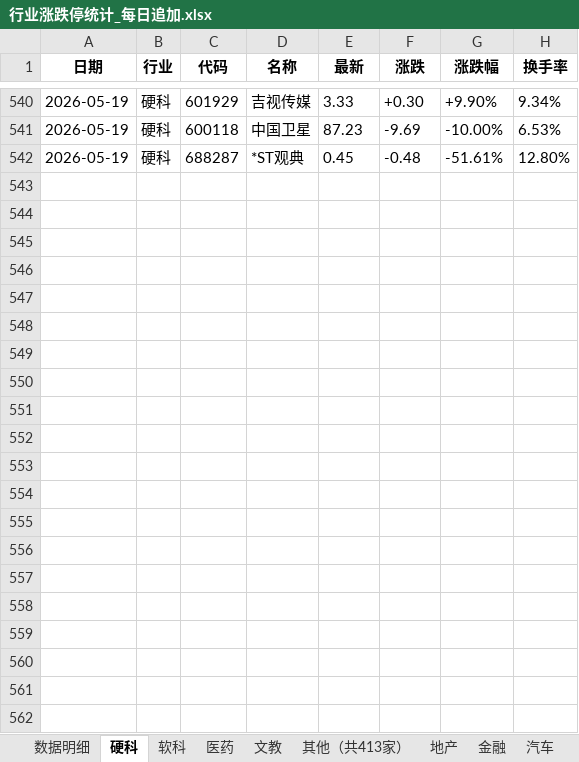
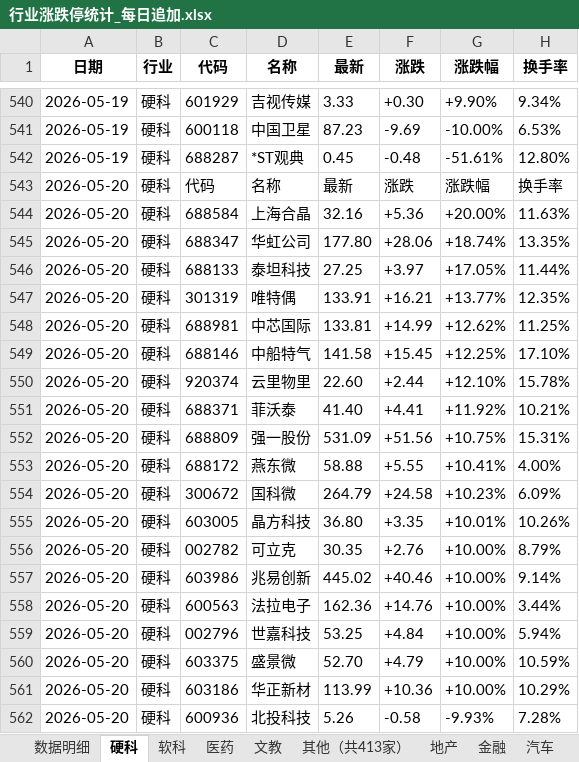
Before and after one commit to Haaasan888/fetch_data, an Excel workbook: 行业涨跌停统计_每日追加.xlsx, sheet 硬科, drawn as a sheet; only a part is shown, gaps mark what is left out; values as stored, in another font and other column widths than the file's, no borders; the diff names each change by its address in the sheet, - before the commit and + after, or states it on an @@ line.

```diff
--- a/行业涨跌停统计_每日追加.xlsx (sheet 硬科)
+++ b/行业涨跌停统计_每日追加.xlsx (sheet 硬科)
+row 543: 2026-05-20 | 硬科 | 代码 | 名称 | 最新 | 涨跌 | 涨跌幅 | 换手率
+row 544: 2026-05-20 | 硬科 | 688584 | 上海合晶 | 32.16 | +5.36 | +20.00% | 11.63%
+row 545: 2026-05-20 | 硬科 | 688347 | 华虹公司 | 177.80 | +28.06 | +18.74% | 13.35%
+row 546: 2026-05-20 | 硬科 | 688133 | 泰坦科技 | 27.25 | +3.97 | +17.05% | 11.44%
+row 547: 2026-05-20 | 硬科 | 301319 | 唯特偶 | 133.91 | +16.21 | +13.77% | 12.35%
+row 548: 2026-05-20 | 硬科 | 688981 | 中芯国际 | 133.81 | +14.99 | +12.62% | 11.25%
+row 549: 2026-05-20 | 硬科 | 688146 | 中船特气 | 141.58 | +15.45 | +12.25% | 17.10%
+row 550: 2026-05-20 | 硬科 | 920374 | 云里物里 | 22.60 | +2.44 | +12.10% | 15.78%
+row 551: 2026-05-20 | 硬科 | 688371 | 菲沃泰 | 41.40 | +4.41 | +11.92% | 10.21%
+row 552: 2026-05-20 | 硬科 | 688809 | 强一股份 | 531.09 | +51.56 | +10.75% | 15.31%
+row 553: 2026-05-20 | 硬科 | 688172 | 燕东微 | 58.88 | +5.55 | +10.41% | 4.00%
+row 554: 2026-05-20 | 硬科 | 300672 | 国科微 | 264.79 | +24.58 | +10.23% | 6.09%
+row 555: 2026-05-20 | 硬科 | 603005 | 晶方科技 | 36.80 | +3.35 | +10.01% | 10.26%
+row 556: 2026-05-20 | 硬科 | 002782 | 可立克 | 30.35 | +2.76 | +10.00% | 8.79%
+row 557: 2026-05-20 | 硬科 | 603986 | 兆易创新 | 445.02 | +40.46 | +10.00% | 9.14%
+row 558: 2026-05-20 | 硬科 | 600563 | 法拉电子 | 162.36 | +14.76 | +10.00% | 3.44%
+row 559: 2026-05-20 | 硬科 | 002796 | 世嘉科技 | 53.25 | +4.84 | +10.00% | 5.94%
+row 560: 2026-05-20 | 硬科 | 603375 | 盛景微 | 52.70 | +4.79 | +10.00% | 10.59%
+row 561: 2026-05-20 | 硬科 | 603186 | 华正新材 | 113.99 | +10.36 | +10.00% | 10.29%
+row 562: 2026-05-20 | 硬科 | 600936 | 北投科技 | 5.26 | -0.58 | -9.93% | 7.28%
```
Also changed, not shown: sheet 数据明细, sheet 制造, sheet 行业涨跌排行, sheet 资源, sheet 地产, sheet 其他（共414家）, 9 more sheets.
